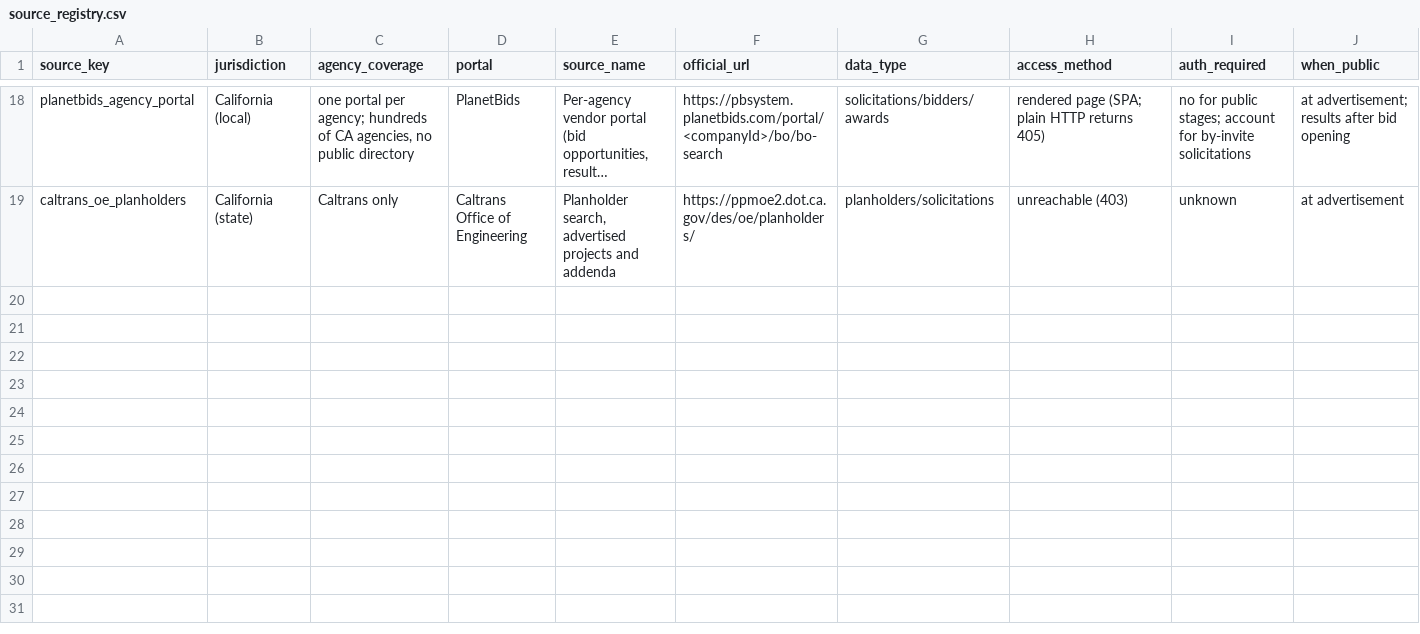
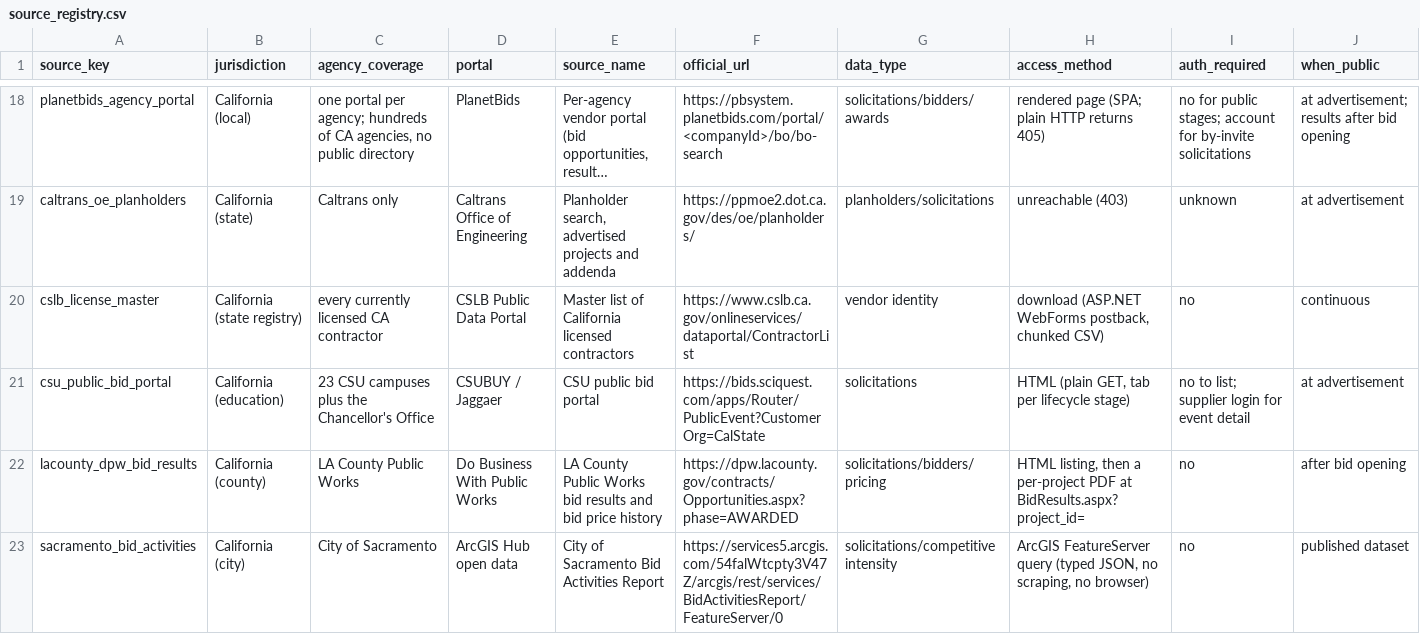
Before and after one commit to chromie-dev/chromie-sled-intelligence-trial, a CSV file: sources/source_registry.csv, drawn as a sheet; only a part is shown, gaps mark what is left out; long unchanged cells end in …; rows hold the shown columns only; the diff names each change by its address in the sheet, - before the commit and + after, or states it on an @@ line.

Commit message:
feat: add local and education coverage beyond the state portal
CSU across its campuses, Sacramento's bid activities dataset, and the CSLB contractor
register -- the one identifier that crosses these sources, since the bidder surfaces
publish names while the platforms publish ids that stop at their own edge.

The CSLB download is treated as untrustworthy by default. A truncated CSV parses
perfectly well: header intact, rows valid, five sixths of California missing. So
completeness is checked against the last line rather than assumed, and an incomplete
file never lands under the name a caller would read.

LA County publishes bid results but is deferred on yield, and that is recorded rather
than left as a silent omission.

```diff
--- a/sources/source_registry.csv
+++ b/sources/source_registry.csv
+row 20: cslb_license_master | California (state registry) | every currently licensed CA contractor | CSLB Public Data Portal | Master list of California licensed contractors | https://www.cslb.ca.gov/onlineservices/dataportal/ContractorList | vendor identity | download (ASP.NET WebForms postback, chunked CSV) | no | continuous
+row 21: csu_public_bid_portal | California (education) | 23 CSU campuses plus the Chancellor's Office | CSUBUY / Jaggaer | CSU public bid portal | https://bids.sciquest.com/apps/Router/PublicEvent?CustomerOrg=CalState | solicitations | HTML (plain GET, tab per lifecycle stage) | no to list; supplier login for event detail | at advertisement
+row 22: lacounty_dpw_bid_results | California (county) | LA County Public Works | Do Business With Public Works | LA County Public Works bid results and bid price history | https://dpw.lacounty.gov/contracts/Opportunities.aspx?phase=AWARDED | solicitations/bidders/pricing | HTML listing, then a per-project PDF at BidResults.aspx?project_id= | no | after bid opening
+row 23: sacramento_bid_activities | California (city) | City of Sacramento | ArcGIS Hub open data | City of Sacramento Bid Activities Report | https://services5.arcgis.com/54falWtcpty3V47Z/arcgis/rest/services/BidActivitiesReport/FeatureServer/0 | solicitations/competitive intensity | ArcGIS FeatureServer query (typed JSON, no scraping, no browser) | no | published dataset
```
Also changed, not shown: 9 other files.
